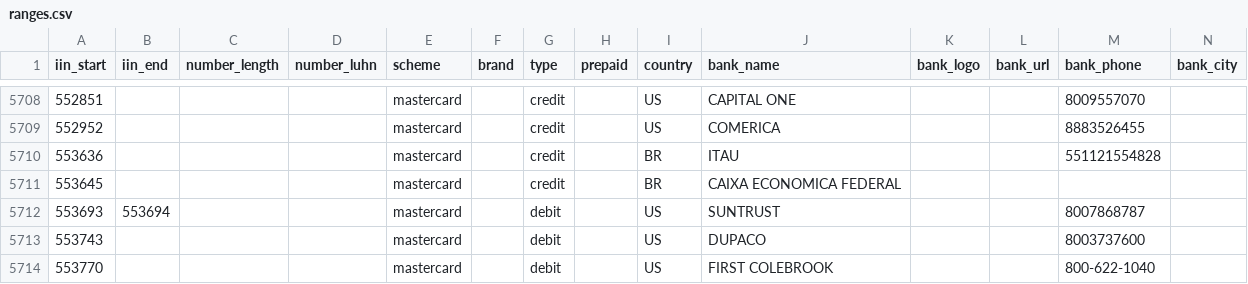
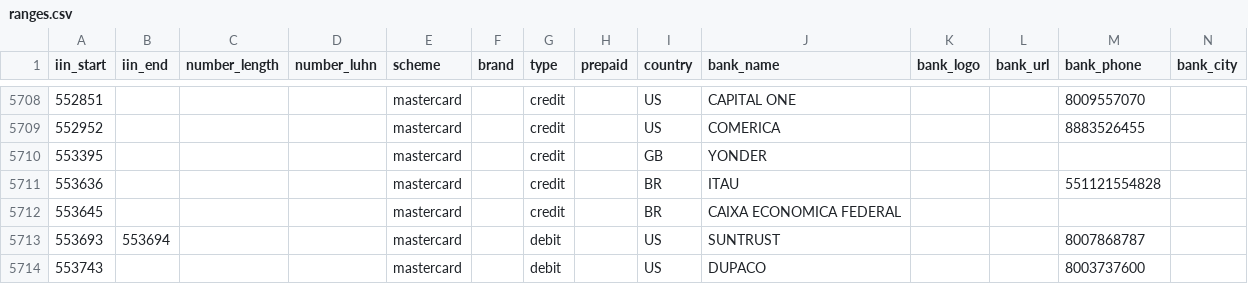
Before and after one commit to binlist/data, a CSV file: ranges.csv, drawn as a sheet; only a part is shown, gaps mark what is left out; the shorter side is filled out with more unchanged rows; the diff names each change by its address in the sheet, - before the commit and + after, or states it on an @@ line.

Commit message:
Add Yonder 5534395 BIN

```diff
--- a/ranges.csv
+++ b/ranges.csv
+row 5710: 553395 |  |  |  | mastercard |  | credit |  | GB | YONDER
```
